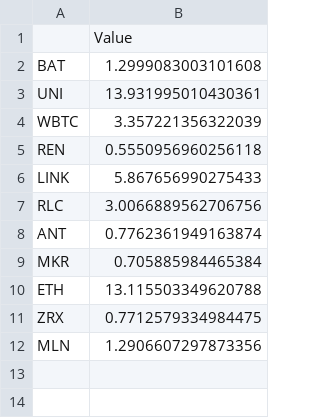
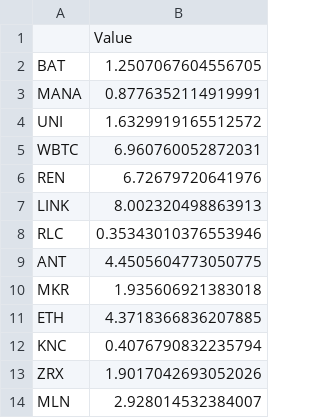
Before and after one commit to Insula-Crypto/fund_allocation, a CSV file: MaltaAllocation.csv, drawn as a sheet.

```diff
--- a/MaltaAllocation.csv
+++ b/MaltaAllocation.csv
@@ -1,12 +1,14 @@
 ,Value
-BAT,1.2999083003101608
-UNI,13.931995010430361
-WBTC,3.357221356322039
-REN,0.5550956960256118
-LINK,5.867656990275433
-RLC,3.0066889562706756
-ANT,0.7762361949163874
-MKR,0.705885984465384
-ETH,13.115503349620788
-ZRX,0.7712579334984475
-MLN,1.2906607297873356
+BAT,1.2507067604556705
+MANA,0.8776352114919991
+UNI,1.6329919165512572
+WBTC,6.960760052872031
+REN,6.72679720641976
+LINK,8.002320498863913
+RLC,0.35343010376553946
+ANT,4.4505604773050775
+MKR,1.935606921383018
+ETH,4.3718366836207885
+KNC,0.4076790832235794
+ZRX,1.9017042693052026
+MLN,2.928014532384007
```
Also changed, not shown: AnastasiaAllocation.csv, 2 other files.
